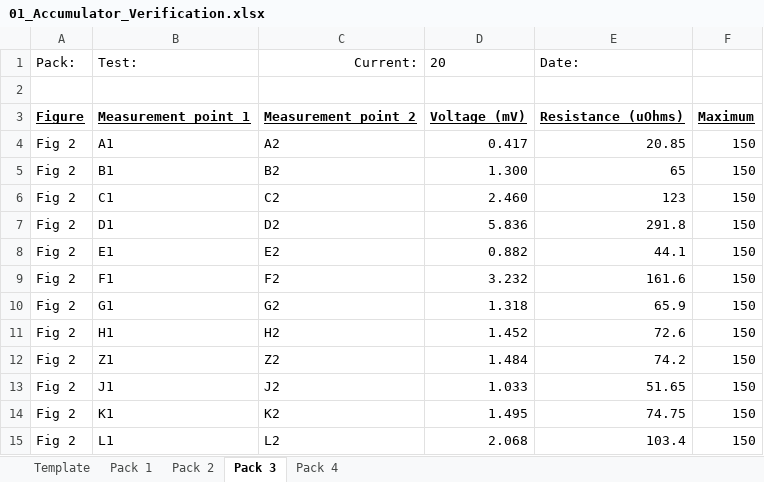
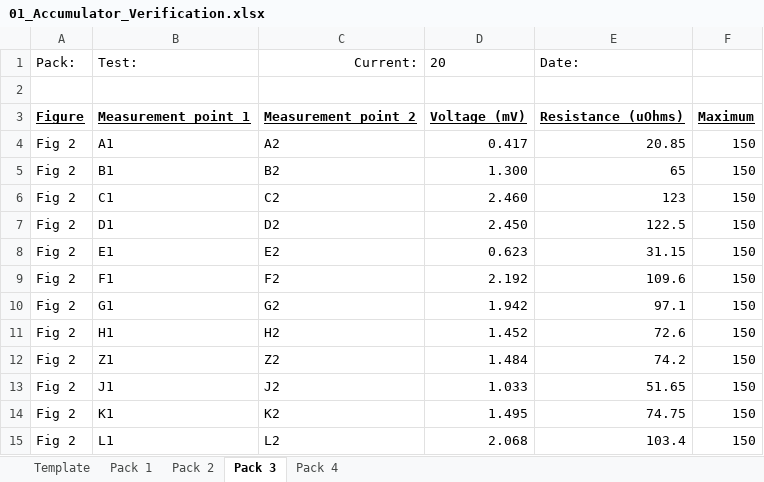
Before and after one commit to LafayetteFormulaElectricVehicle/Important-Paperwork, an Excel workbook: ATPs/ATP-01/01_Accumulator_Verification.xlsx, sheet Pack 3, drawn as a sheet; only a part is shown; values as stored, in another font and other column widths than the file's, no borders; conditional formats not drawn; the diff names each change by its address in the sheet, - before the commit and + after, or states it on an @@ line.

Commit message:
Updated pack 3 test data

```diff
--- a/ATPs/ATP-01/01_Accumulator_Verification.xlsx (sheet Pack 3)
+++ b/ATPs/ATP-01/01_Accumulator_Verification.xlsx (sheet Pack 3)
-D7: 5.836
+D7: 2.450
-E7: 291.8
+E7: 122.5
-D8: 0.882
+D8: 0.623
-E8: 44.1
+E8: 31.15
-D9: 3.232
+D9: 2.192
-E9: 161.6
+E9: 109.6
-D10: 1.318
+D10: 1.942
-E10: 65.9
+E10: 97.1
```
